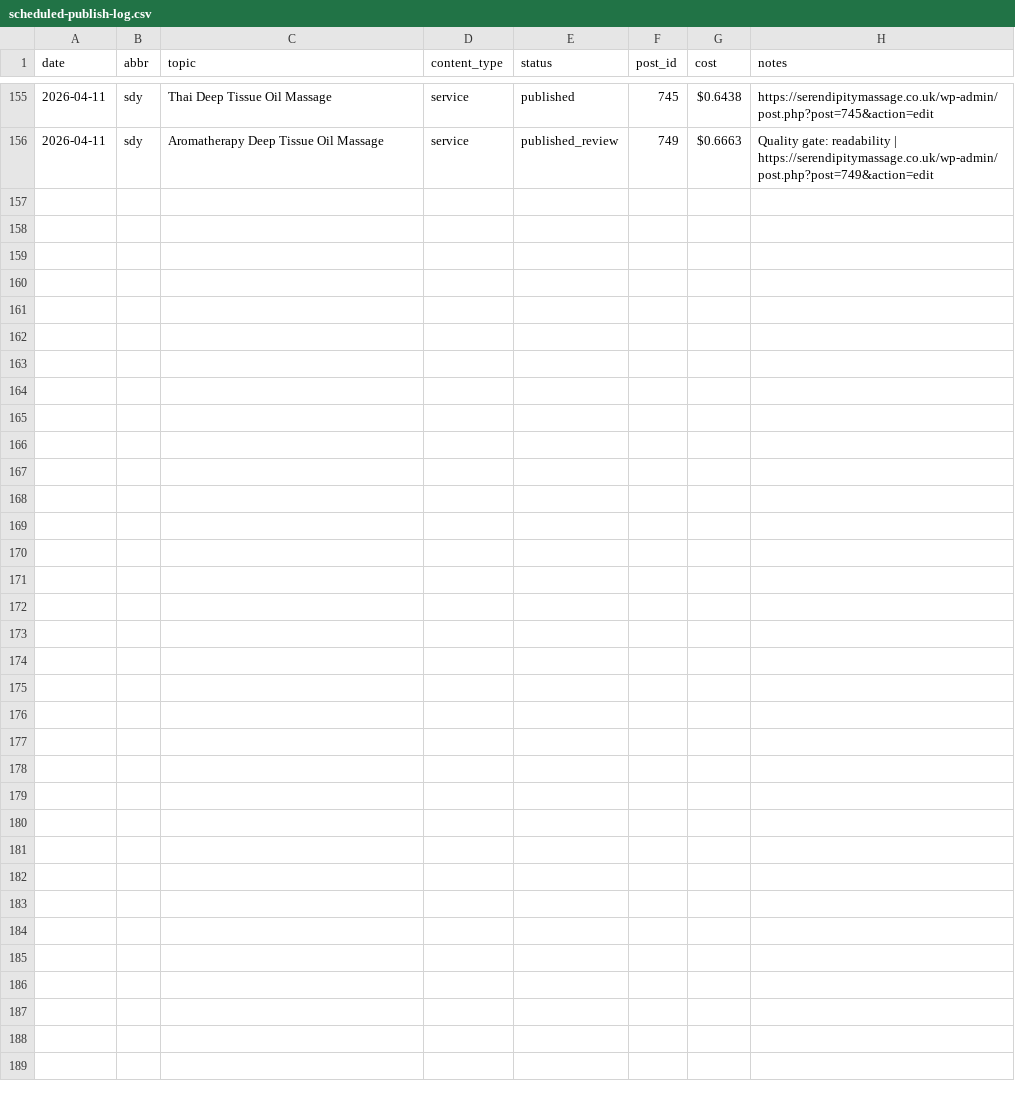
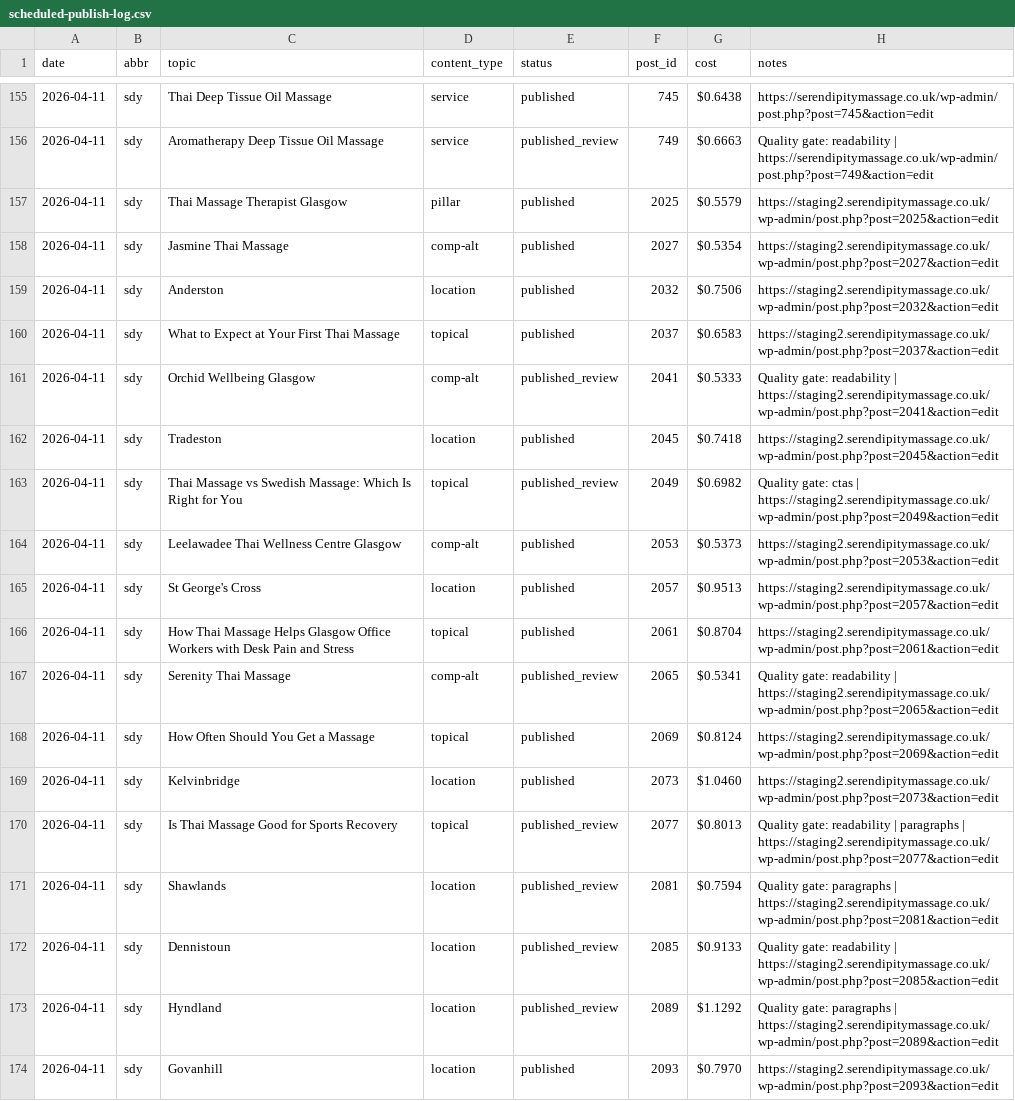
Before and after one commit to kmm2908/seomachine, a CSV file: logs/scheduled-publish-log.csv, drawn as a sheet; only a part is shown, gaps mark what is left out; the diff names each change by its address in the sheet, - before the commit and + after, or states it on an @@ line.

```diff
--- a/logs/scheduled-publish-log.csv
+++ b/logs/scheduled-publish-log.csv
+row 157: 2026-04-11 | sdy | Thai Massage Therapist Glasgow | pillar | published | 2025 | $0.5579 | https://staging2.serendipitymassage.co.uk/wp-admin/post.php?post=2025&action=edit
+row 158: 2026-04-11 | sdy | Jasmine Thai Massage | comp-alt | published | 2027 | $0.5354 | https://staging2.serendipitymassage.co.uk/wp-admin/post.php?post=2027&action=edit
+row 159: 2026-04-11 | sdy | Anderston | location | published | 2032 | $0.7506 | https://staging2.serendipitymassage.co.uk/wp-admin/post.php?post=2032&action=edit
+row 160: 2026-04-11 | sdy | What to Expect at Your First Thai Massage | topical | published | 2037 | $0.6583 | https://staging2.serendipitymassage.co.uk/wp-admin/post.php?post=2037&action=edit
+row 161: 2026-04-11 | sdy | Orchid Wellbeing Glasgow | comp-alt | published_review | 2041 | $0.5333 | Quality gate: readability | https://staging2.serendipitymassage.co.uk/wp-admin/post.php?post=2041&action=edit
+row 162: 2026-04-11 | sdy | Tradeston | location | published | 2045 | $0.7418 | https://staging2.serendipitymassage.co.uk/wp-admin/post.php?post=2045&action=edit
+row 163: 2026-04-11 | sdy | Thai Massage vs Swedish Massage: Which Is Right for You | topical | published_review | 2049 | $0.6982 | Quality gate: ctas | https://staging2.serendipitymassage.co.uk/wp-admin/post.php?post=2049&action=edit
+row 164: 2026-04-11 | sdy | Leelawadee Thai Wellness Centre Glasgow | comp-alt | published | 2053 | $0.5373 | https://staging2.serendipitymassage.co.uk/wp-admin/post.php?post=2053&action=edit
+row 165: 2026-04-11 | sdy | St George's Cross | location | published | 2057 | $0.9513 | https://staging2.serendipitymassage.co.uk/wp-admin/post.php?post=2057&action=edit
+row 166: 2026-04-11 | sdy | How Thai Massage Helps Glasgow Office Workers with Desk Pain and Stress | topical | published | 2061 | $0.8704 | https://staging2.serendipitymassage.co.uk/wp-admin/post.php?post=2061&action=edit
+row 167: 2026-04-11 | sdy | Serenity Thai Massage | comp-alt | published_review | 2065 | $0.5341 | Quality gate: readability | https://staging2.serendipitymassage.co.uk/wp-admin/post.php?post=2065&action=edit
+row 168: 2026-04-11 | sdy | How Often Should You Get a Massage | topical | published | 2069 | $0.8124 | https://staging2.serendipitymassage.co.uk/wp-admin/post.php?post=2069&action=edit
+row 169: 2026-04-11 | sdy | Kelvinbridge | location | published | 2073 | $1.0460 | https://staging2.serendipitymassage.co.uk/wp-admin/post.php?post=2073&action=edit
+row 170: 2026-04-11 | sdy | Is Thai Massage Good for Sports Recovery | topical | published_review | 2077 | $0.8013 | Quality gate: readability | paragraphs | https://staging2.serendipitymassage.co.uk/wp-admin/post.php?post=2077&action=edit
+row 171: 2026-04-11 | sdy | Shawlands | location | published_review | 2081 | $0.7594 | Quality gate: paragraphs | https://staging2.serendipitymassage.co.uk/wp-admin/post.php?post=2081&action=edit
+row 172: 2026-04-11 | sdy | Dennistoun | location | published_review | 2085 | $0.9133 | Quality gate: readability | https://staging2.serendipitymassage.co.uk/wp-admin/post.php?post=2085&action=edit
+row 173: 2026-04-11 | sdy | Hyndland | location | published_review | 2089 | $1.1292 | Quality gate: paragraphs | https://staging2.serendipitymassage.co.uk/wp-admin/post.php?post=2089&action=edit
+row 174: 2026-04-11 | sdy | Govanhill | location | published | 2093 | $0.7970 | https://staging2.serendipitymassage.co.uk/wp-admin/post.php?post=2093&action=edit
```
Also changed, not shown: 4 other files.
